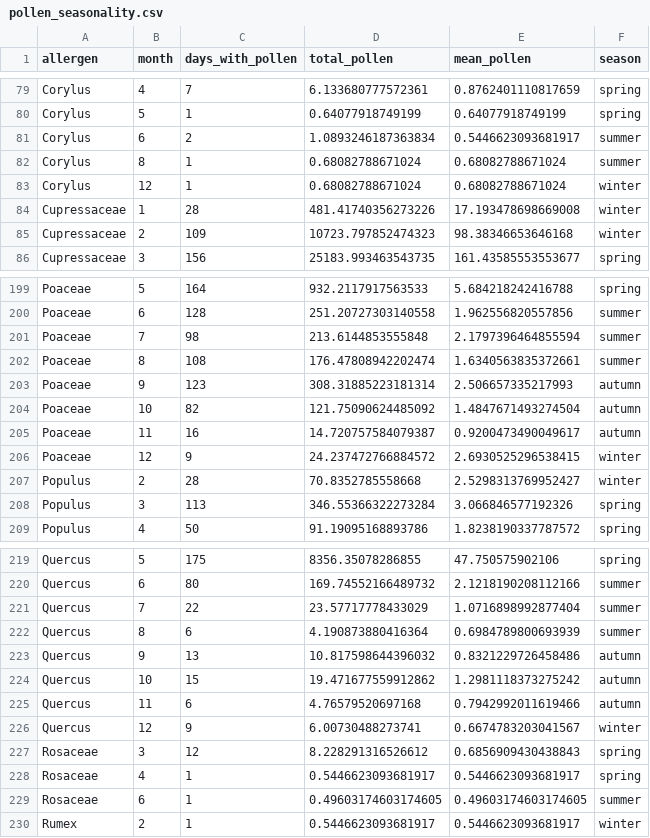
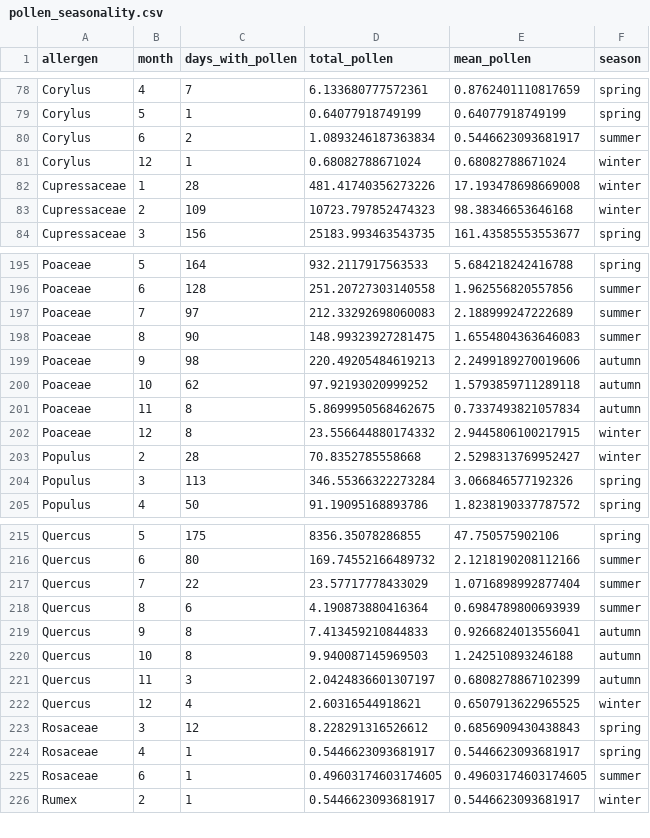
Before and after one commit to PanosGidarakos/RcsClustering, a CSV file: thessaloniki_usecase/results/pollen_seasonality.csv, drawn as a sheet; only a part is shown, gaps mark what is left out; the diff covers the shown part only.

```diff
--- a/thessaloniki_usecase/results/pollen_seasonality.csv
+++ b/thessaloniki_usecase/results/pollen_seasonality.csv
@@ -81,3 +80,2 @@ Corylus,5,1,0.64077918749199,0.64077918749199,spring
 Corylus,6,2,1.0893246187363834,0.5446623093681917,summer
-Corylus,8,1,0.68082788671024,0.68082788671024,summer
 Corylus,12,1,0.68082788671024,0.68082788671024,winter
@@ -200,8 +196,8 @@ Poaceae,5,164,932.2117917563533,5.684218242416788,spring
 Poaceae,6,128,251.20727303140558,1.962556820557856,summer
-Poaceae,7,98,213.6144853555848,2.1797396464855594,summer
-Poaceae,8,108,176.47808942202474,1.6340563835372661,summer
-Poaceae,9,123,308.31885223181314,2.506657335217993,autumn
-Poaceae,10,82,121.75090624485092,1.4847671493274504,autumn
-Poaceae,11,16,14.720757584079387,0.9200473490049617,autumn
-Poaceae,12,9,24.237472766884572,2.6930525296538415,winter
+Poaceae,7,97,212.33292698060083,2.188999247222689,summer
+Poaceae,8,90,148.99323927281475,1.6554804363646083,summer
+Poaceae,9,98,220.49205484619213,2.2499189270019606,autumn
+Poaceae,10,62,97.92193020999252,1.5793859711289118,autumn
+Poaceae,11,8,5.8699950568462675,0.7337493821057834,autumn
+Poaceae,12,8,23.556644880174332,2.9445806100217915,winter
 Populus,2,28,70.8352785558668,2.5298313769952427,winter
@@ -222,6 +218,6 @@ Quercus,7,22,23.57717778433029,1.0716898992877404,summer
 Quercus,8,6,4.190873880416364,0.6984789800693939,summer
-Quercus,9,13,10.817598644396032,0.8321229726458486,autumn
-Quercus,10,15,19.471677559912862,1.2981118373275242,autumn
-Quercus,11,6,4.76579520697168,0.7942992011619466,autumn
-Quercus,12,9,6.00730488273741,0.6674783203041567,winter
+Quercus,9,8,7.413459210844833,0.9266824013556041,autumn
+Quercus,10,8,9.940087145969503,1.242510893246188,autumn
+Quercus,11,3,2.0424836601307197,0.6808278867102399,autumn
+Quercus,12,4,2.60316544918621,0.6507913622965525,winter
 Rosaceae,3,12,8.228291316526612,0.6856909430438843,spring
```
Also changed, not shown: 4 removed rows and 123 edited cells elsewhere in this file, thessaloniki_usecase/results/pollen_percentage_by_season.csv, thessaloniki_usecase/results/pollen_percentage_overall.csv, 13 other files.
